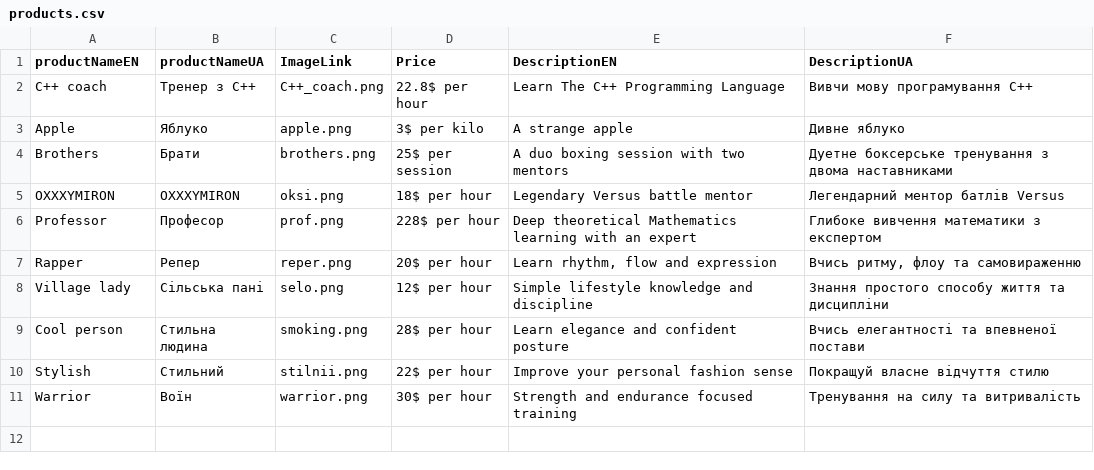
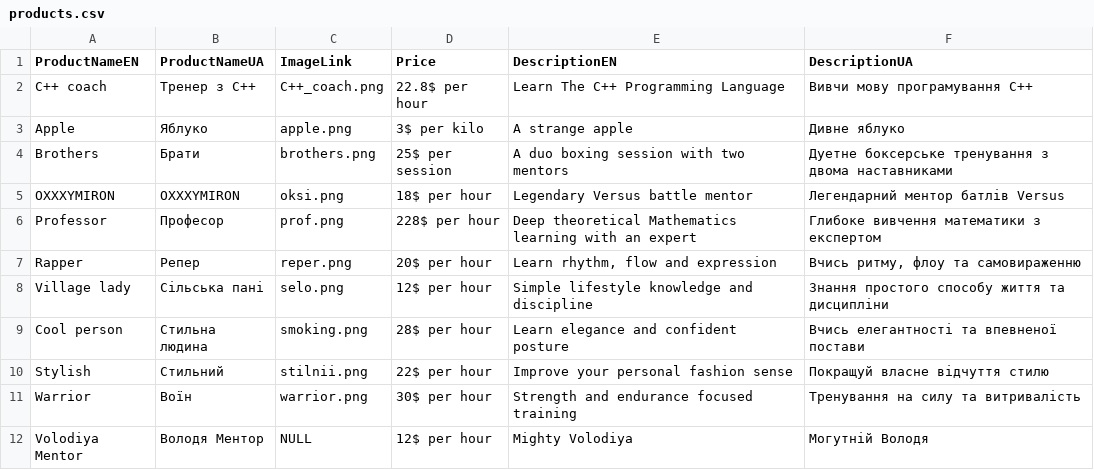
Before and after one commit to nojura1/WSERS-php, a CSV file: products.csv, drawn as a sheet.

```diff
--- a/products.csv
+++ b/products.csv
@@ -1,2 +1,2 @@
-productNameEN;productNameUA;ImageLink;Price;DescriptionEN;DescriptionUA
+ProductNameEN;ProductNameUA;ImageLink;Price;DescriptionEN;DescriptionUA
 C++ coach;Тренер з C++;C++_coach.png;22.8$ per hour;Learn The C++ Programming Language;Вивчи мову програмування C++
@@ -11 +11,2 @@ Stylish;Стильний;stilnii.png;22$ per hour;Improve your personal fashion
 Warrior;Воїн;warrior.png;30$ per hour;Strength and endurance focused training;Тренування на силу та витривалість
+Volodiya Mentor;Володя Ментор;NULL;12$ per hour;Mighty Volodiya;Могутній Володя
```
Also changed, not shown: translation.csv, 13 other files.
